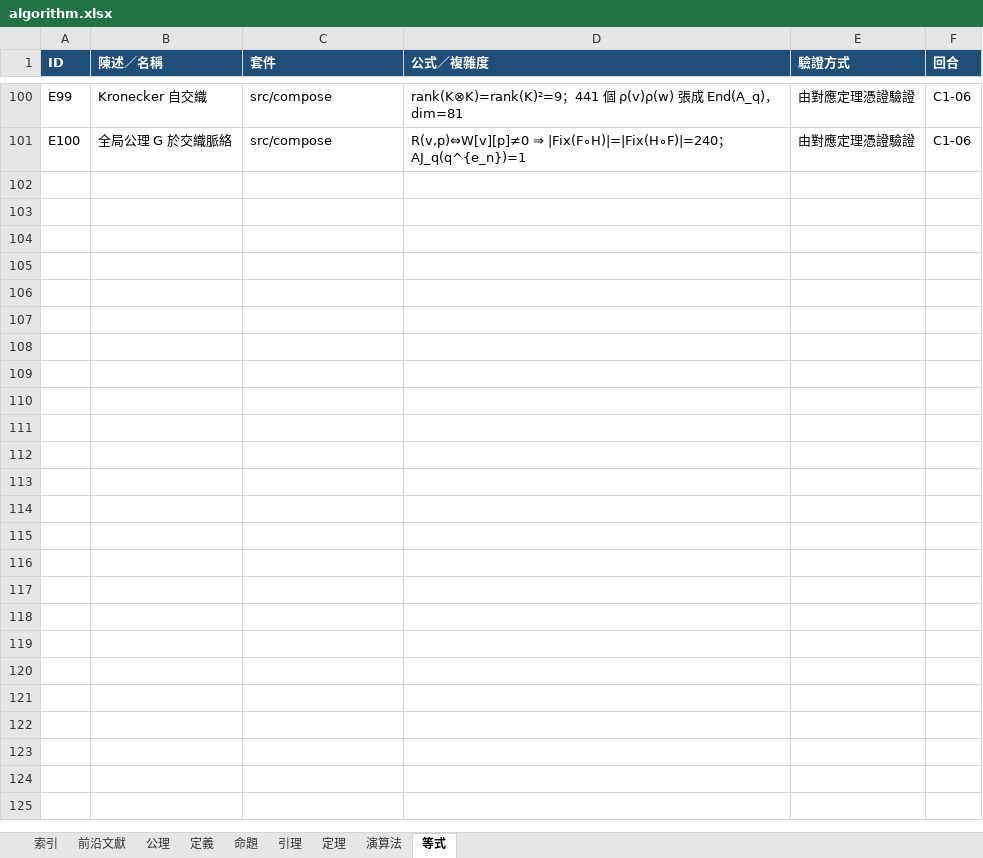
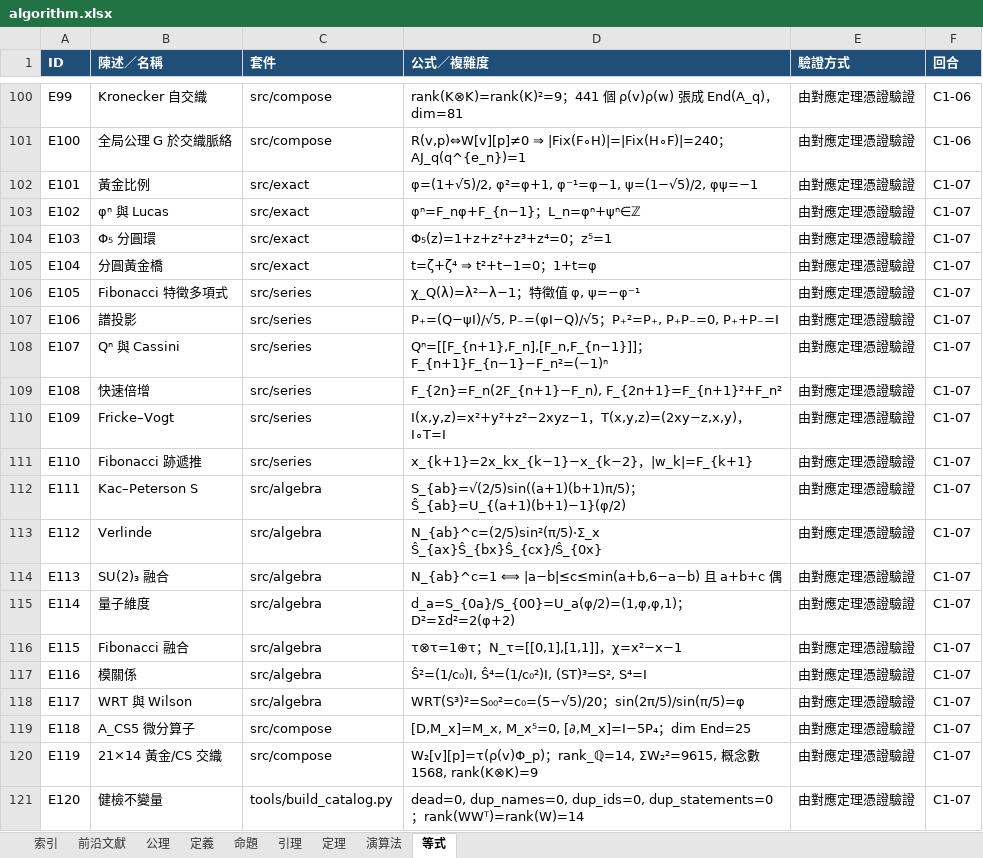
Before and after one commit to algorithms10000/algo3, an Excel workbook: algorithm.xlsx, sheet 等式, drawn as a sheet; only a part is shown, gaps mark what is left out; values as stored, in another font and other column widths than the file's, no borders; the diff names each change by its address in the sheet, - before the commit and + after, or states it on an @@ line.

Commit message:
C1-07: 黃金比例 / Fibonacci 矩陣譜 / SU(2)₃ 陳–西蒙斯 / 21×14 交織 / 全代碼健檢

```diff
--- a/algorithm.xlsx (sheet 等式)
+++ b/algorithm.xlsx (sheet 等式)
+row 102: E101 | 黃金比例 | src/exact | φ=(1+√5)/2, φ²=φ+1, φ⁻¹=φ−1, ψ=(1−√5)/2, φψ=−1 | 由對應定理憑證驗證 | C1-07
+row 103: E102 | φⁿ 與 Lucas | src/exact | φⁿ=F_nφ+F_{n−1}；L_n=φⁿ+ψⁿ∈ℤ | 由對應定理憑證驗證 | C1-07
+row 104: E103 | Φ₅ 分圓環 | src/exact | Φ₅(z)=1+z+z²+z³+z⁴=0；z⁵=1 | 由對應定理憑證驗證 | C1-07
+row 105: E104 | 分圓黃金橋 | src/exact | t=ζ+ζ⁴ ⇒ t²+t−1=0；1+t=φ | 由對應定理憑證驗證 | C1-07
+row 106: E105 | Fibonacci 特徵多項式 | src/series | χ_Q(λ)=λ²−λ−1；特徵值 φ, ψ=−φ⁻¹ | 由對應定理憑證驗證 | C1-07
+row 107: E106 | 譜投影 | src/series | P₊=(Q−ψI)/√5, P₋=(φI−Q)/√5；P₊²=P₊, P₊P₋=0, P₊+P₋=I | 由對應定理憑證驗證 | C1-07
+row 108: E107 | Qⁿ 與 Cassini | src/series | Qⁿ=[[F_{n+1},F_n],[F_n,F_{n−1}]]；F_{n+1}F_{n−1}−F_n²=(−1)ⁿ | 由對應定理憑證驗證 | C1-07
+row 109: E108 | 快速倍增 | src/series | F_{2n}=F_n(2F_{n+1}−F_n), F_{2n+1}=F_{n+1}²+F_n² | 由對應定理憑證驗證 | C1-07
+row 110: E109 | Fricke–Vogt | src/series | I(x,y,z)=x²+y²+z²−2xyz−1，T(x,y,z)=(2xy−z,x,y)，I∘T=I | 由對應定理憑證驗證 | C1-07
+row 111: E110 | Fibonacci 跡遞推 | src/series | x_{k+1}=2x_kx_{k−1}−x_{k−2}，|w_k|=F_{k+1} | 由對應定理憑證驗證 | C1-07
+row 112: E111 | Kac–Peterson S | src/algebra | S_{ab}=√(2/5)sin((a+1)(b+1)π/5)；Ŝ_{ab}=U_{(a+1)(b+1)−1}(φ/2) | 由對應定理憑證驗證 | C1-07
+row 113: E112 | Verlinde | src/algebra | N_{ab}^c=(2/5)sin²(π/5)·Σ_x Ŝ_{ax}Ŝ_{bx}Ŝ_{cx}/Ŝ_{0x} | 由對應定理憑證驗證 | C1-07
+row 114: E113 | SU(2)₃ 融合 | src/algebra | N_{ab}^c=1 ⟺ |a−b|≤c≤min(a+b,6−a−b) 且 a+b+c 偶 | 由對應定理憑證驗證 | C1-07
+row 115: E114 | 量子維度 | src/algebra | d_a=S_{0a}/S_{00}=U_a(φ/2)=(1,φ,φ,1)；D²=Σd²=2(φ+2) | 由對應定理憑證驗證 | C1-07
+row 116: E115 | Fibonacci 融合 | src/algebra | τ⊗τ=1⊕τ；N_τ=[[0,1],[1,1]]，χ=x²−x−1 | 由對應定理憑證驗證 | C1-07
+row 117: E116 | 模關係 | src/algebra | Ŝ²=(1/c₀)I, Ŝ⁴=(1/c₀²)I, (ST)³=S², S⁴=I | 由對應定理憑證驗證 | C1-07
+row 118: E117 | WRT 與 Wilson | src/algebra | WRT(S³)²=S₀₀²=c₀=(5−√5)/20；sin(2π/5)/sin(π/5)=φ | 由對應定理憑證驗證 | C1-07
+row 119: E118 | A_CS5 微分算子 | src/compose | [D,M_x]=M_x, M_x⁵=0, [∂,M_x]=I−5P₄；dim End=25 | 由對應定理憑證驗證 | C1-07
+row 120: E119 | 21×14 黃金/CS 交織 | src/compose | W₂[v][p]=τ(ρ(v)Φ_p)；rank_ℚ=14, ΣW₂²=9615, 概念數 1568, rank(K⊗K)=9 | 由對應定理憑證驗證 | C1-07
+row 121: E120 | 健檢不變量 | tools/build_catalog.py | dead=0, dup_names=0, dup_ids=0, dup_statements=0；rank(WWᵀ)=rank(W)=14 | 由對應定理憑證驗證 | C1-07
```
Also changed, not shown: sheet 演算法, sheet 定理, sheet 定義, sheet 前沿文獻, sheet 索引, 26 other files.
